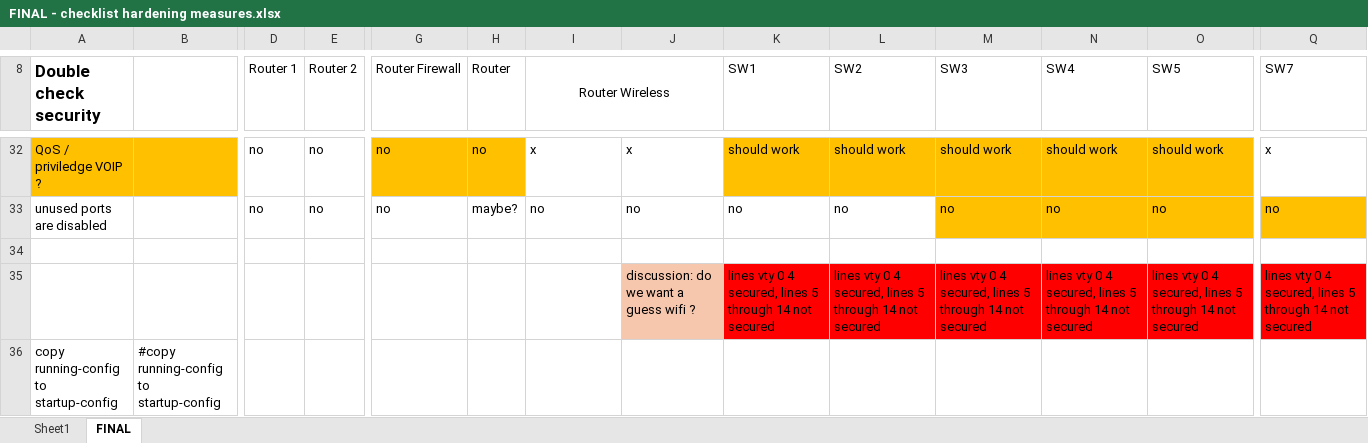
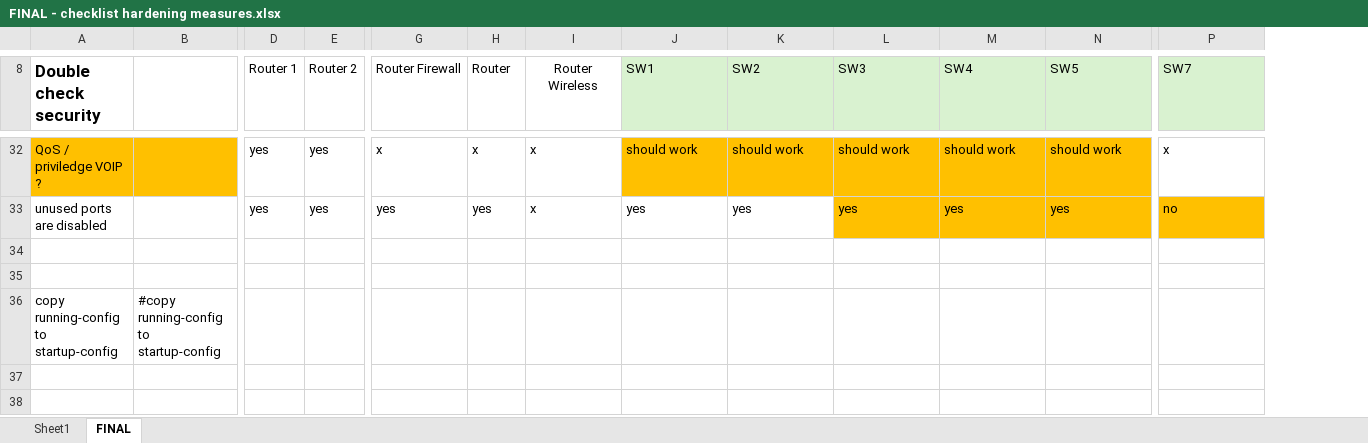
Before and after one commit to MaxCIoan/Packet-tracer-TEAM, an Excel workbook: FINAL - checklist hardening measures.xlsx, sheet FINAL, drawn as a sheet; only a part is shown, gaps mark what is left out; values as stored, in another font and other column widths than the file's, no borders; conditional formats not drawn; removed rows and columns are numbered as before the commit, all else as after; rows hold the shown columns only; the diff covers the shown part only; the diff names each change by its address in the sheet, - before the commit and + after, or states it on an @@ line.

```diff
--- a/FINAL - checklist hardening measures.xlsx (sheet FINAL)
+++ b/FINAL - checklist hardening measures.xlsx (sheet FINAL)
-column J, rows 32-35: x | no |  | discussion: do we want a guess wifi ?
-I8:J8 merged
-J8:N8 fill: none
+J8:N8 fill: #D9F2D0
-P8 fill: none
+P8 fill: #D9F2D0
-D32:D33 (Router 1): no
+D32:D33 (Router 1): yes
-E32:E33 (Router 2): no
+E32:E33 (Router 2): yes
-G32 (Router Firewall): no
+G32 (Router Firewall): x
-G32:H32 fill: #FFC000
+G32:H32 fill: none
-H32 (Router): no
+H32 (Router): x
-G33 (Router Firewall): no
+G33 (Router Firewall): yes
-H33 (Router): maybe?
+H33 (Router): yes
-I33 (Router Wireless): no
+I33 (Router Wireless): x
-J33 (SW1): no
+J33 (SW1): yes
-K33 (SW2): no
+K33 (SW2): yes
-L33 (SW3): no
+L33 (SW3): yes
-M33 (SW4): no
+M33 (SW4): yes
-N33 (SW5): no
+N33 (SW5): yes
-row 35:  |  |  |  |  |  |  | discussion: do we want a guess wifi ? | lines vty 0 4 secured, lines 5 through 14 not secured | lines vty 0 4 secured, lines 5 through 14 not secured | lines vty 0 4 secured, lines 5 through 14 not secured | lines vty 0 4 secured, lines 5 through 14 not secured | lines vty 0 4 secured, lines 5 through 14 not secured | lines vty 0 4 secured, lines 5 through 14 not secured
+row 35: (empty)
-J35:N35 fill: #FF0000
+J35:N35 fill: none
-P35 fill: #FF0000
+P35 fill: none
```
Also changed, not shown: 6 removed rows, 2 hidden or unhidden rows, 58 edited cells, cell formats and merged cells elsewhere in this sheet.
